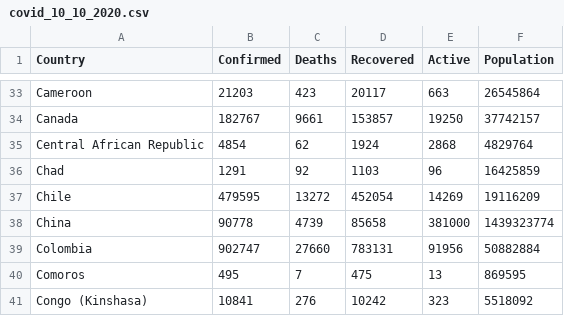
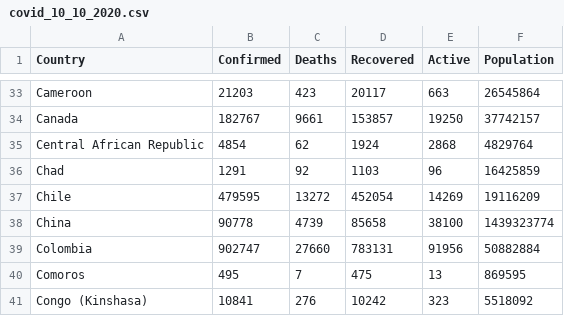
Before and after one commit to baizhaojin/FIT3179, a CSV file: 3_choropleth_map/data/covid_10_10_2020.csv, drawn as a sheet; only a part is shown, gaps mark what is left out.

Commit message:
Add files via upload

```diff
--- a/3_choropleth_map/data/covid_10_10_2020.csv
+++ b/3_choropleth_map/data/covid_10_10_2020.csv
@@ -37,3 +37,3 @@ Chad,1291,92,1103,96,16425859
 Chile,479595,13272,452054,14269,19116209
-China,90778,4739,85658,381000,1439323774
+China,90778,4739,85658,38100,1439323774
 Colombia,902747,27660,783131,91956,50882884
```
